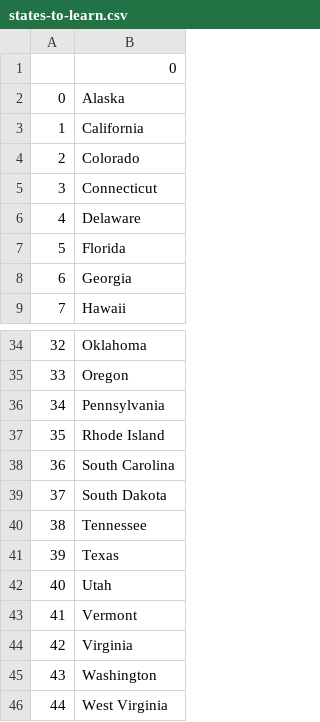
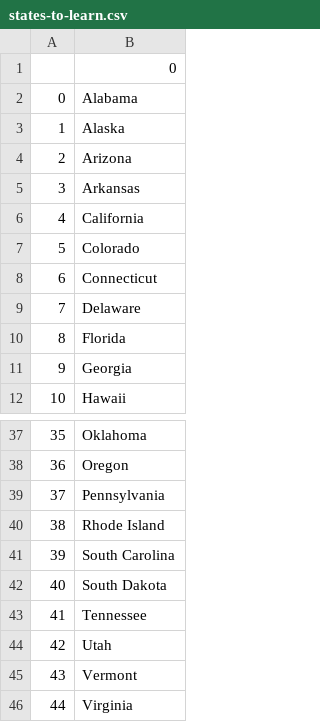
Before and after one commit to DDuijker/PythonPractice, a CSV file: 25.Guess the US States/states-to-learn.csv, drawn as a sheet; only a part is shown, gaps mark what is left out; the shorter side is filled out with more unchanged rows; removed rows and columns are numbered as before the commit, all else as after; the diff names each change by its address in the sheet, - before the commit and + after, or states it on an @@ line.

```diff
--- a/25.Guess the US States/states-to-learn.csv
+++ b/25.Guess the US States/states-to-learn.csv
+row 2: 0 | Alabama
@@ column A renumbered from row 3 down @@
+row 4: 2 | Arizona
+row 5: 3 | Arkansas
-row 41: 39 | Texas
```
Also changed, not shown: 2 other files.
